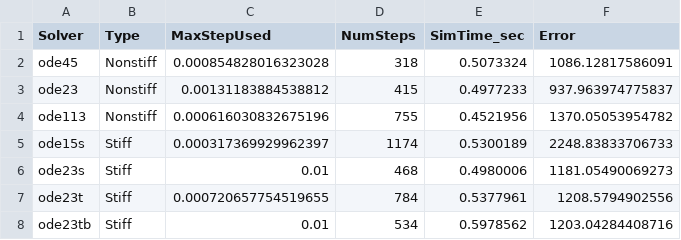
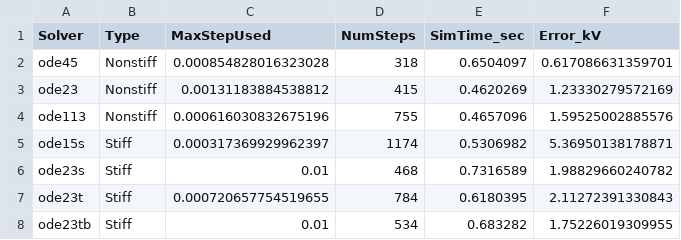
Before and after one commit to Realife-Brahmin/structured_courses, a CSV file: ee582/variable_step_solver_summary.csv, drawn as a sheet.

Commit message:
I think this is a better way of error computation

```diff
--- a/ee582/variable_step_solver_summary.csv
+++ b/ee582/variable_step_solver_summary.csv
@@ -1,8 +1,8 @@
-Solver,Type,MaxStepUsed,NumSteps,SimTime_sec,Error
-ode45,Nonstiff,0.000854828016323028,318,0.5073324,1086.12817586091
-ode23,Nonstiff,0.00131183884538812,415,0.4977233,937.963974775837
-ode113,Nonstiff,0.000616030832675196,755,0.4521956,1370.05053954782
-ode15s,Stiff,0.000317369929962397,1174,0.5300189,2248.83833706733
-ode23s,Stiff,0.01,468,0.4980006,1181.05490069273
-ode23t,Stiff,0.000720657754519655,784,0.5377961,1208.5794902556
-ode23tb,Stiff,0.01,534,0.5978562,1203.04284408716
+Solver,Type,MaxStepUsed,NumSteps,SimTime_sec,Error_kV
+ode45,Nonstiff,0.000854828016323028,318,0.6504097,0.617086631359701
+ode23,Nonstiff,0.00131183884538812,415,0.4620269,1.23330279572169
+ode113,Nonstiff,0.000616030832675196,755,0.4657096,1.59525002885576
+ode15s,Stiff,0.000317369929962397,1174,0.5306982,5.36950138178871
+ode23s,Stiff,0.01,468,0.7316589,1.98829660240782
+ode23t,Stiff,0.000720657754519655,784,0.6180395,2.11272391330843
+ode23tb,Stiff,0.01,534,0.683282,1.75226019309955
```
Also changed, not shown: 1 other file.
